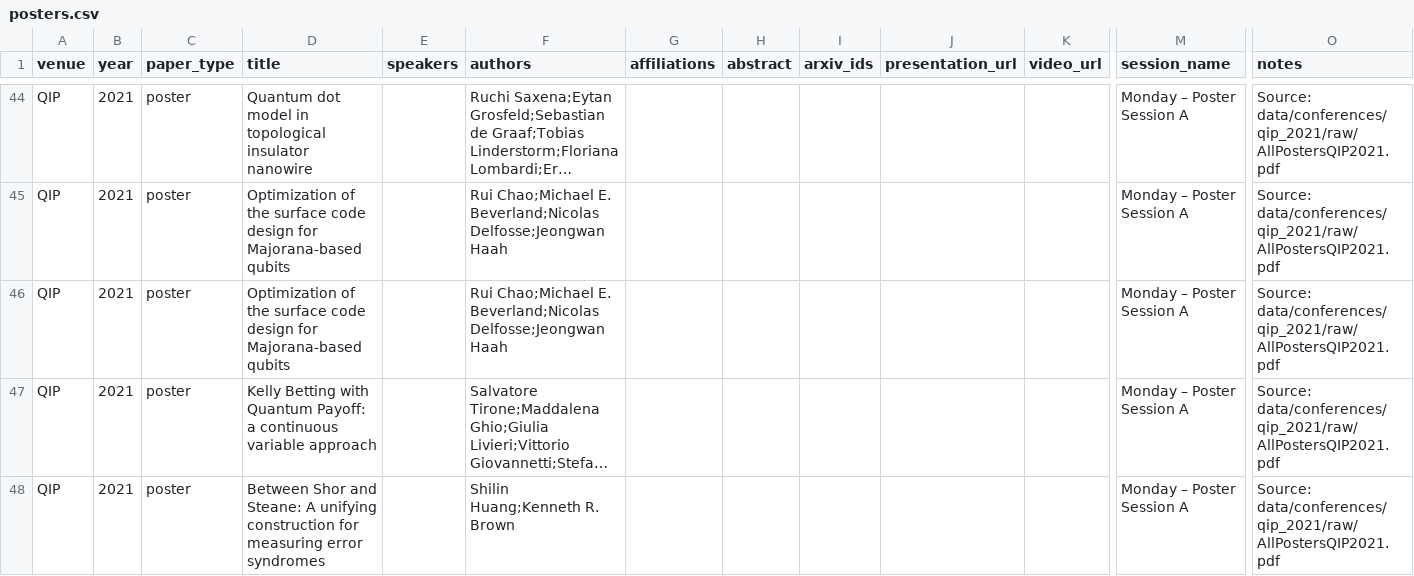
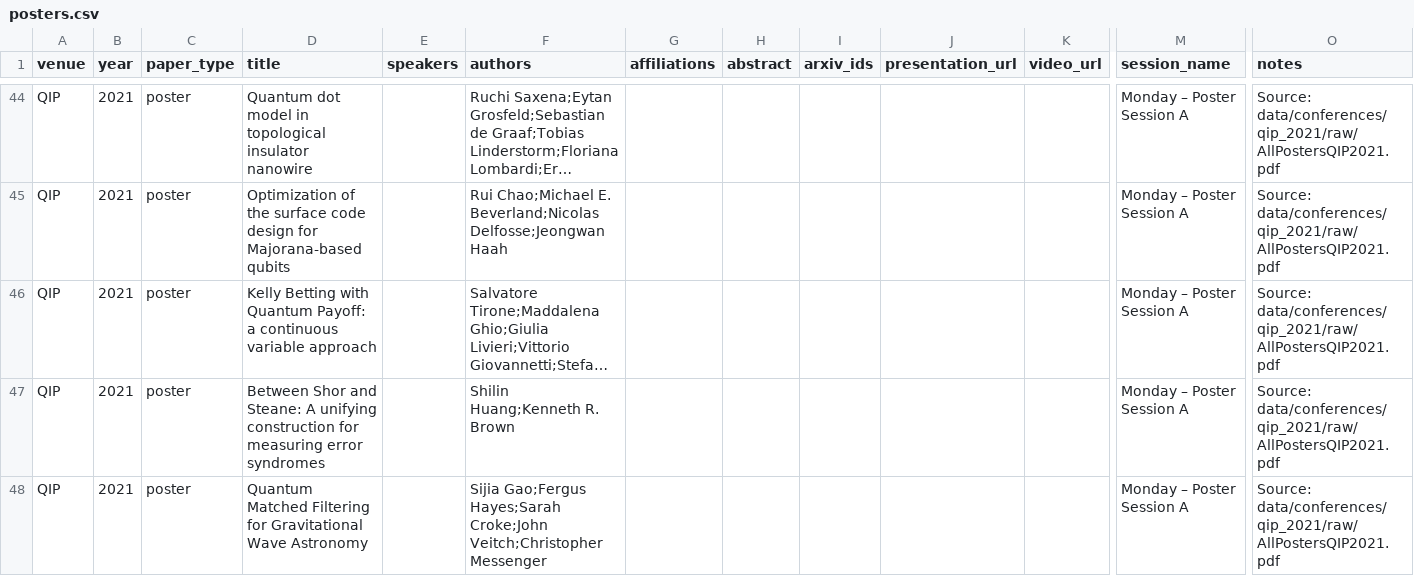
Before and after one commit to IAQI/QuantumDB, a CSV file: data/conferences/qip_2021/posters.csv, drawn as a sheet; only a part is shown, gaps mark what is left out; the shorter side is filled out with more unchanged rows; long unchanged cells end in …; rows hold the shown columns only; the diff names each change by its address in the sheet, - before the commit and + after, or states it on an @@ line.

```diff
--- a/data/conferences/qip_2021/posters.csv
+++ b/data/conferences/qip_2021/posters.csv
-row 46: QIP | 2021 | poster | Optimization of the surface code design for Majorana-based qubits |  | Rui Chao;Michael E. Beverland;Nicolas Delfosse;Jeongwan Haah |  |  |  |  |  | Monday – Poster Session A | Source: data/conferences/qip_2021/raw/AllPostersQIP2021.pdf
```
Also changed, not shown: data/conferences/qcrypt_2012/posters.csv, data/conferences/qip_2014/posters.csv, 1 other file.
